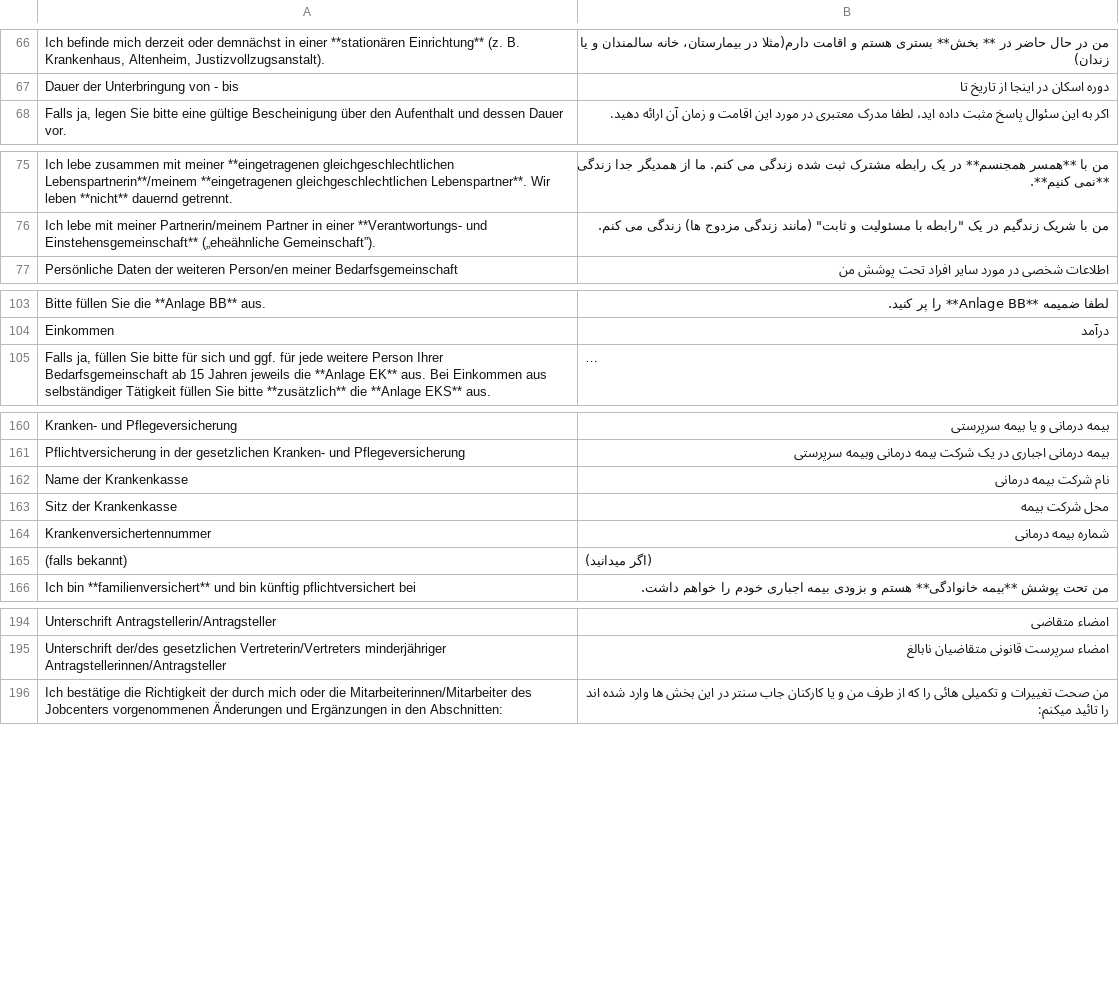
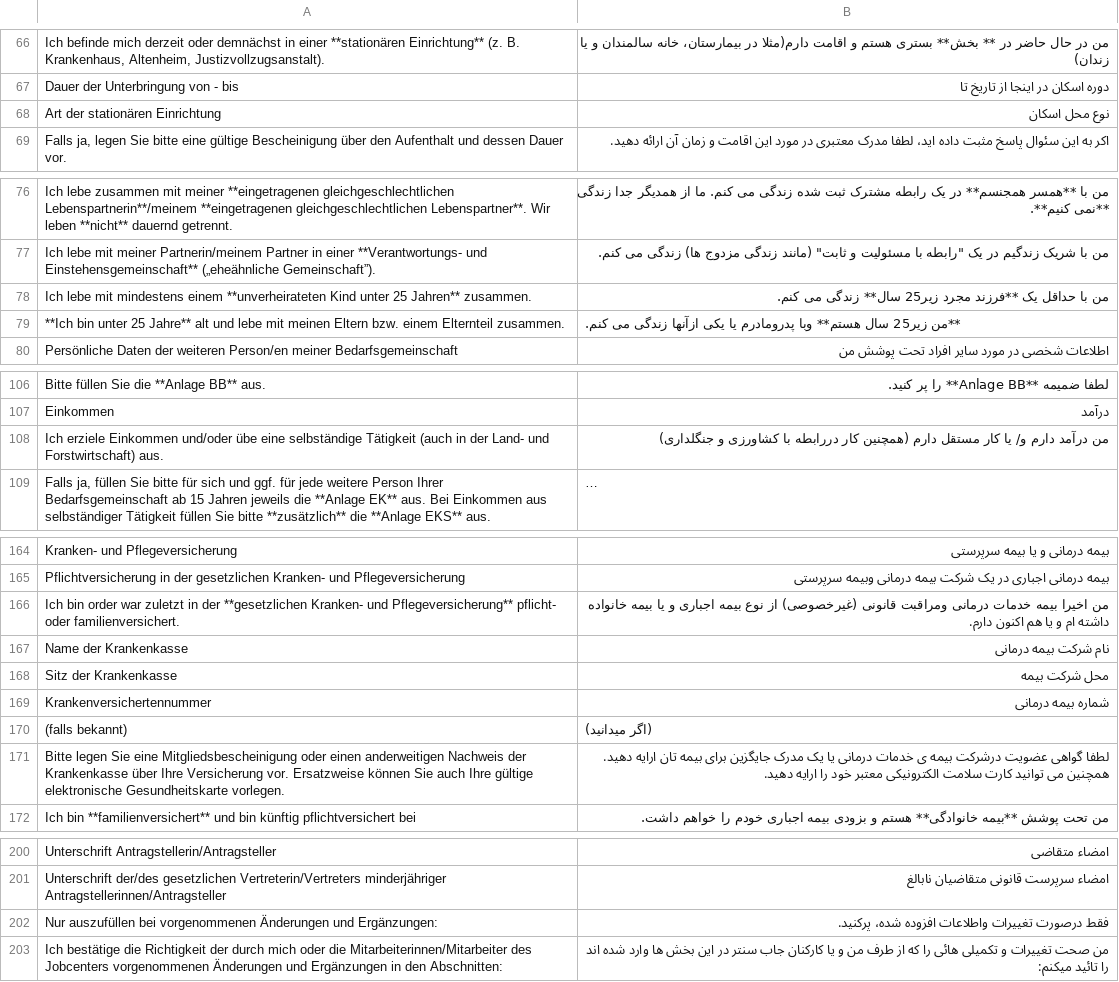
Before and after one commit to kub-berlin/formularprojekt, a CSV file: data/AlgII/fa.csv, drawn as a sheet; only a part is shown, gaps mark what is left out; long unchanged cells end in …; the diff names each change by its address in the sheet, - before the commit and + after, or states it on an @@ line.

```diff
--- a/data/AlgII/fa.csv
+++ b/data/AlgII/fa.csv
+row 68: Art der stationären Einrichtung | نوع محل اسکان
+row 78: Ich lebe mit mindestens einem **unverheirateten Kind unter 25 Jahren** zusammen. | من با حداقل یک **فرزند مجرد زیر25 سال** زندگی می کنم.
+row 79: **Ich bin unter 25 Jahre** alt und lebe mit meinen Eltern bzw. einem Elternteil zusammen. | **من زیر25 سال هستم** وبا پدرومادرم یا یکی ازآنها زندگی می کنم.
+row 108: Ich erziele Einkommen und/oder übe eine selbständige Tätigkeit (auch in der Land- und Forstwirtschaft) aus. | من درآمد دارم و/ یا کار مستقل دارم (همچنین کار دررابطه با کشاورزی و جنگلداری)
+row 166: Ich bin order war zuletzt in der **gesetzlichen Kranken- und Pflegeversicherung** pflicht- oder familienversichert. | من اخیرا بیمه خدمات درمانی ومراقبت قانونی (غیرخصوصی) از نوع بیمه اجباری و یا بیمه خانواده داشته ام و یا هم اکنون دارم.
+row 171: Bitte legen Sie eine Mitgliedsbescheinigung oder einen anderweitigen Nachweis der Krankenkasse über Ihre Versicherung vor. Ersatzweise können Sie auch Ihre gültige elektronische Gesundheitskarte vorlegen. | لطفا گواهی عضویت درشرکت بیمه ی خدمات درمانی یا یک مدرک جایگزین برای بیمه تان ارايه دهید. همچنین می توانید کارت سلامت الکترونیکی معتبر خود را ارایه دهید.
+row 202: Nur auszufüllen bei vorgenommenen Änderungen und Ergänzungen: | فقط درصورت تغییرات واطلاعات افزوده شده، پرکنید.
```
Also changed, not shown: data/KG/fa.csv, data/KG1/fa.csv, 6 other files.
